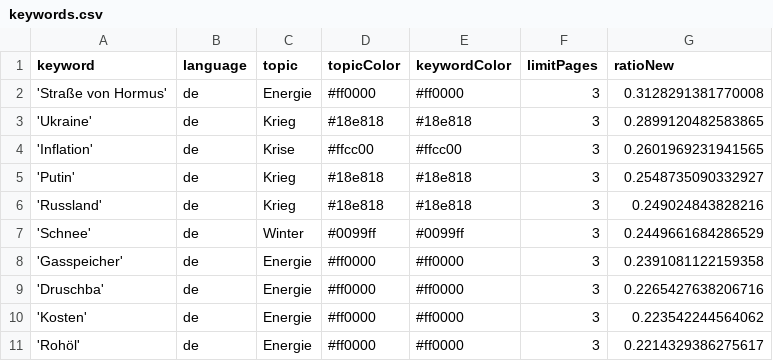
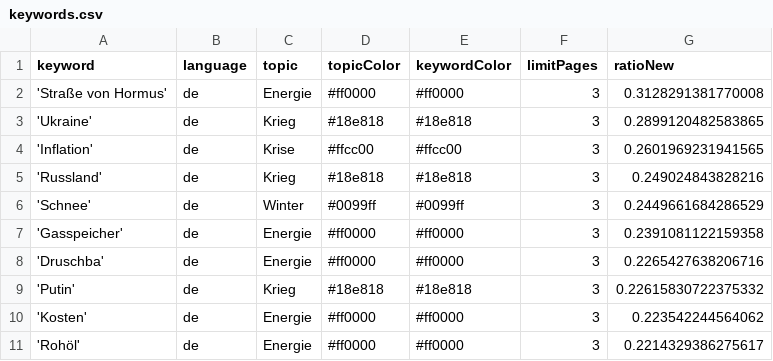
Before and after one commit to paularicarda-news/winterIsComing2, a CSV file: keywords.csv, drawn as a sheet; only a part is shown.

```diff
--- a/keywords.csv
+++ b/keywords.csv
@@ -4,3 +4,2 @@ keyword,language,topic,topicColor,keywordColor,limitPages,ratioNew
 'Inflation',de,Krise,#ffcc00,#ffcc00,3,0.2601969231941565
-'Putin',de,Krieg,#18e818,#18e818,3,0.2548735090332927
 'Russland',de,Krieg,#18e818,#18e818,3,0.249024843828216
@@ -9,2 +8,3 @@ keyword,language,topic,topicColor,keywordColor,limitPages,ratioNew
 'Druschba',de,Energie,#ff0000,#ff0000,3,0.2265427638206716
+'Putin',de,Krieg,#18e818,#18e818,3,0.22615830722375332
 'Kosten',de,Energie,#ff0000,#ff0000,3,0.223542244564062
```
Also changed, not shown: csv/news_2026_04.csv.
